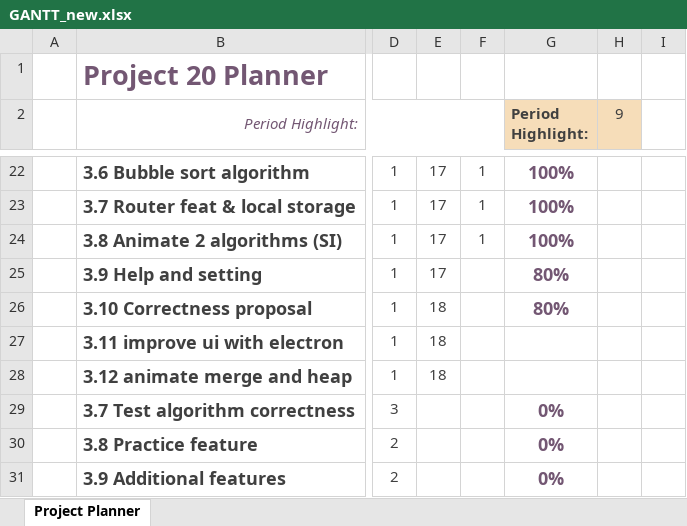
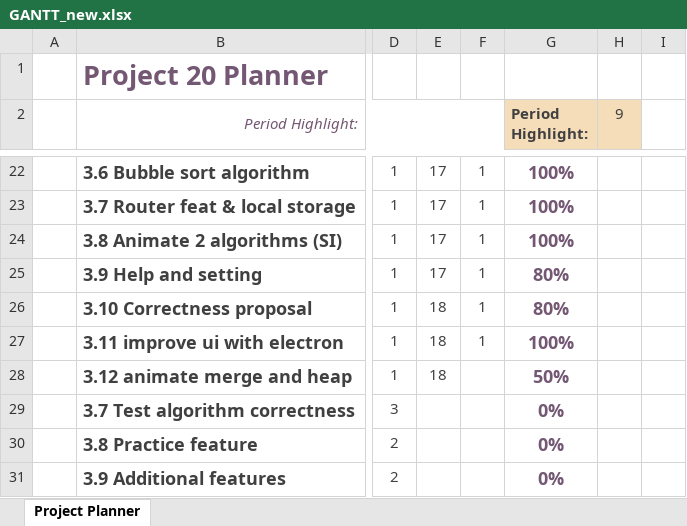
Before and after one commit to team10nb/PublicFiles, an Excel workbook: GANTT_new.xlsx, sheet Project Planner, drawn as a sheet; only a part is shown, gaps mark what is left out; values as stored, in another font and other column widths than the file's, no borders; conditional formats not drawn; the diff names each change by its address in the sheet, - before the commit and + after, or states it on an @@ line.

```diff
--- a/GANTT_new.xlsx (sheet Project Planner)
+++ b/GANTT_new.xlsx (sheet Project Planner)
-F25:F27: (empty)
+F25:F27: 1
-G27 (Period Highlight:): (empty)
+G27 (Period Highlight:): 100%
-G28 (Period Highlight:): (empty)
+G28 (Period Highlight:): 50%
```
Also changed, not shown: 4 other files.
